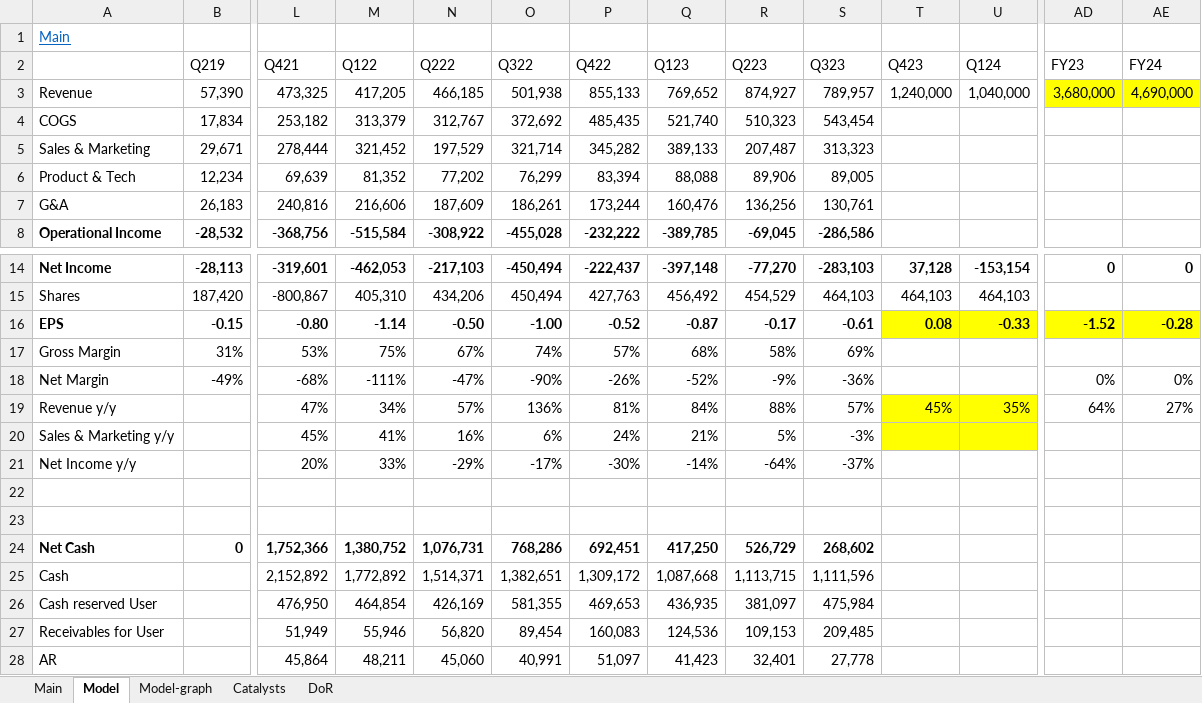
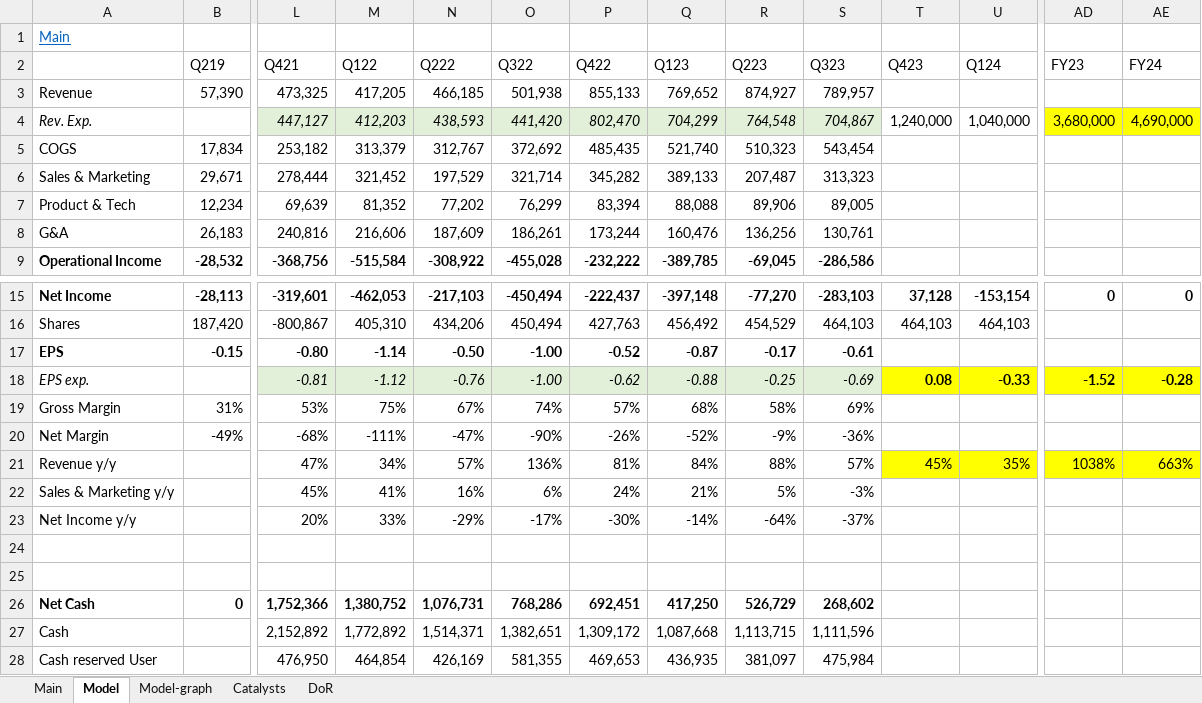
Before and after one commit to simonburghardt1/models, an Excel workbook: DKNG.xlsx, sheet Model, drawn as a sheet; only a part is shown, gaps mark what is left out; the shorter side is filled out with more unchanged rows; values as stored, in another font and other column widths than the file's, no borders; addresses are those after the commit; rows hold the shown columns only; the diff names each change by its address in the sheet, - before the commit and + after, or states it on an @@ line.

Commit message:
update gxo, dkng

```diff
--- a/DKNG.xlsx (sheet Model)
+++ b/DKNG.xlsx (sheet Model)
-T3 (Q423): 1,240,000
+T3 (Q423): (empty)
-U3 (Q124): 1,040,000
+U3 (Q124): (empty)
-AD3 (FY23): 3,680,000
+AD3 (FY23): (empty)
-AD3:AE3 fill: #FFFF00
+AD3:AE3 fill: none
-AE3 (FY24): 4,690,000
+AE3 (FY24): (empty)
+row 4: Rev. Exp. |  | 447,127 | 412,203 | 438,593 | 441,420 | 802,470 | 704,299 | 764,548 | 704,867 | 1,240,000 | 1,040,000 | 3,680,000 | 4,690,000
-T17 (Q423): 0.08
+T17 (Q423): (empty)
-T17:U17 fill: #FFFF00
+T17:U17 fill: none
-U17 (Q124): -0.33
+U17 (Q124): (empty)
-AD17 (FY23): -1.52
+AD17 (FY23): (empty)
-AD17:AE17 fill: #FFFF00
+AD17:AE17 fill: none
-AE17 (FY24): -0.28
+AE17 (FY24): (empty)
+row 18: EPS exp. |  | -0.81 | -1.12 | -0.76 | -1.00 | -0.62 | -0.88 | -0.25 | -0.69 | 0.08 | -0.33 | -1.52 | -0.28
-AD20 (FY23): 0%
+AD20 (FY23): (empty)
-AE20 (FY24): 0%
+AE20 (FY24): (empty)
-AD21 (FY23): 64%
+AD21 (FY23): 1038%
-AD21:AE21 fill: none
+AD21:AE21 fill: #FFFF00
-AE21 (FY24): 27%
+AE21 (FY24): 663%
-T22:U22 fill: #FFFF00
+T22:U22 fill: none
```
Also changed, not shown: sheet Main, formulas that keep their value, charts or pictures, Shipping & Transportation/GXO.xlsx.
